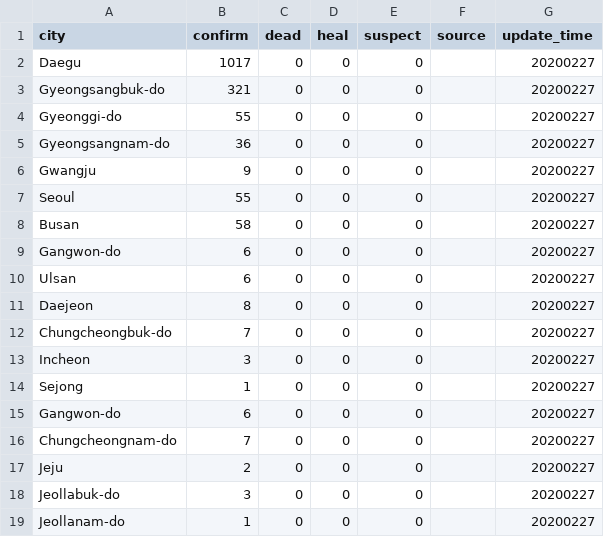
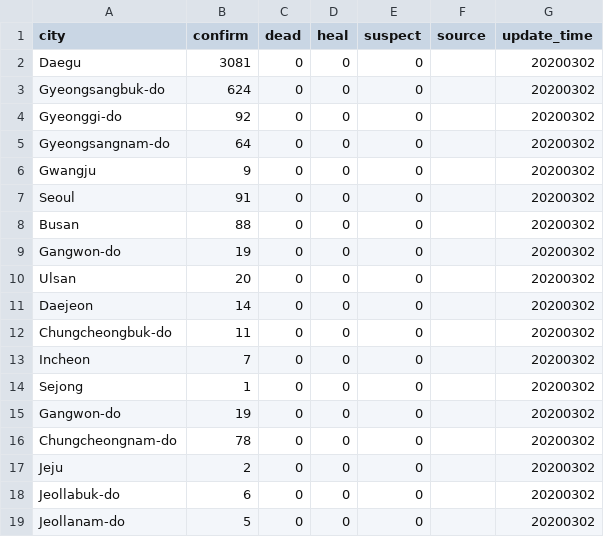
Before and after one commit to hyperion-hyn/COVID-2019-DATA, a CSV file: total/covid-2019-data-city-kor.csv, drawn as a sheet.

Commit message:
Updated total confirmed cases in Korea on 2nd March

```diff
--- a/total/covid-2019-data-city-kor.csv
+++ b/total/covid-2019-data-city-kor.csv
@@ -1,19 +1,19 @@
 city,confirm,dead,heal,suspect,source,update_time
-Daegu,1017,0,0,0,,20200227
-Gyeongsangbuk-do,321,0,0,0,,20200227
-Gyeonggi-do,55,0,0,0,,20200227
-Gyeongsangnam-do,36,0,0,0,,20200227
-Gwangju,9,0,0,0,,20200227
-Seoul,55,0,0,0,,20200227
-Busan,58,0,0,0,,20200227
-Gangwon-do,6,0,0,0,,20200227
-Ulsan,6,0,0,0,,20200227
-Daejeon,8,0,0,0,,20200227
-Chungcheongbuk-do,7,0,0,0,,20200227
-Incheon,3,0,0,0,,20200227
-Sejong,1,0,0,0,,20200227
-Gangwon-do,6,0,0,0,,20200227
-Chungcheongnam-do,7,0,0,0,,20200227
-Jeju,2,0,0,0,,20200227
-Jeollabuk-do,3,0,0,0,,20200227
-Jeollanam-do,1,0,0,0,,20200227
+Daegu,3081,0,0,0,,20200302
+Gyeongsangbuk-do,624,0,0,0,,20200302
+Gyeonggi-do,92,0,0,0,,20200302
+Gyeongsangnam-do,64,0,0,0,,20200302
+Gwangju,9,0,0,0,,20200302
+Seoul,91,0,0,0,,20200302
+Busan,88,0,0,0,,20200302
+Gangwon-do,19,0,0,0,,20200302
+Ulsan,20,0,0,0,,20200302
+Daejeon,14,0,0,0,,20200302
+Chungcheongbuk-do,11,0,0,0,,20200302
+Incheon,7,0,0,0,,20200302
+Sejong,1,0,0,0,,20200302
+Gangwon-do,19,0,0,0,,20200302
+Chungcheongnam-do,78,0,0,0,,20200302
+Jeju,2,0,0,0,,20200302
+Jeollabuk-do,6,0,0,0,,20200302
+Jeollanam-do,5,0,0,0,,20200302
```
